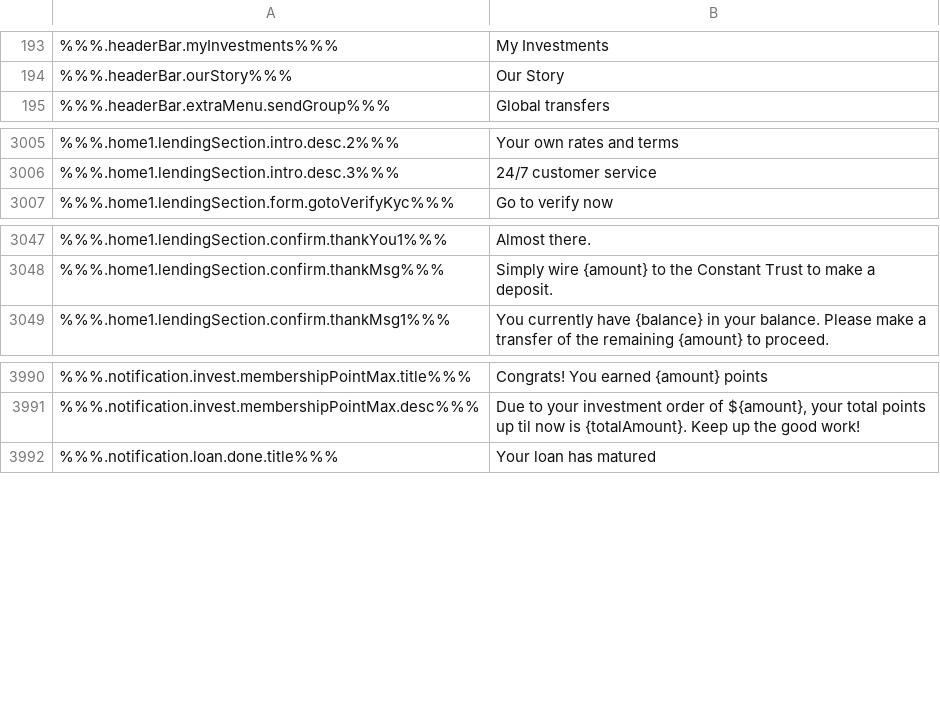
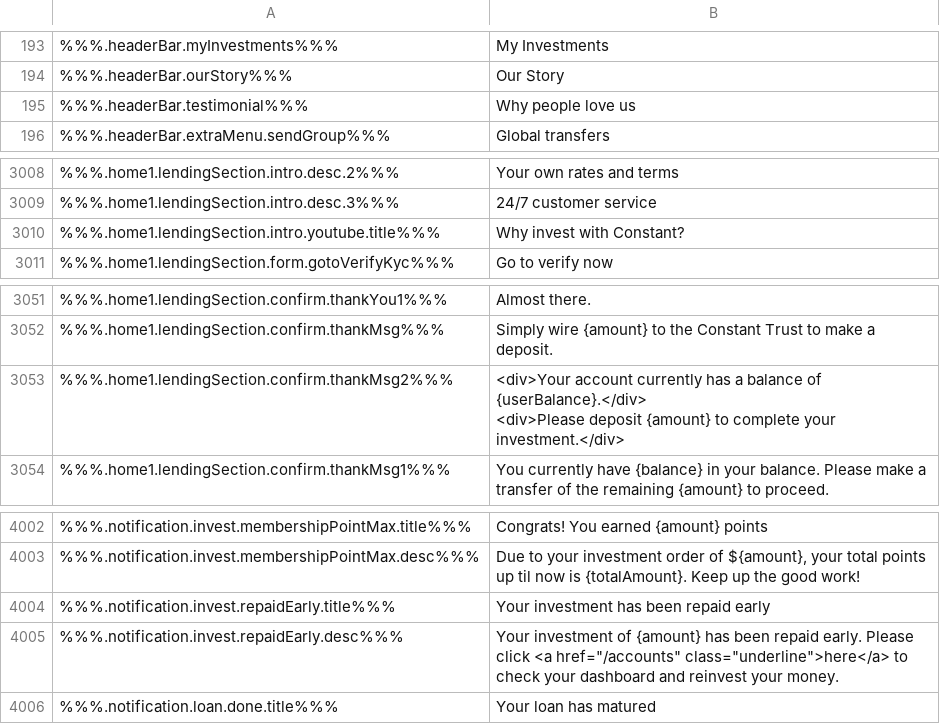
Before and after one commit to duyhtq/constant-web-i18n, a CSV file: store/en.csv, drawn as a sheet; only a part is shown, gaps mark what is left out; ↵ is a line break in a cell; the diff covers the shown part only; the diff names each change by its address in the sheet, - before the commit and + after, or states it on an @@ line.

```diff
--- a/store/en.csv
+++ b/store/en.csv
+row 195: %%%.headerBar.testimonial%%% | Why people love us
+row 3010: %%%.home1.lendingSection.intro.youtube.title%%% | Why invest with Constant?
+row 3053: %%%.home1.lendingSection.confirm.thankMsg2%%% | <div>Your account currently has a balance of {userBalance}.</div> ↵ <div>Please deposit {amount} to complete your investment.</div>
+row 4004: %%%.notification.invest.repaidEarly.title%%% | Your investment has been repaid early
+row 4005: %%%.notification.invest.repaidEarly.desc%%% | Your investment of {amount} has been repaid early. Please click <a href="/accounts" class="underline">here</a> to check your dashboard and reinvest your money.
```
Also changed, not shown: 9 added rows and 5 edited cells elsewhere in this file, 6 other files.
